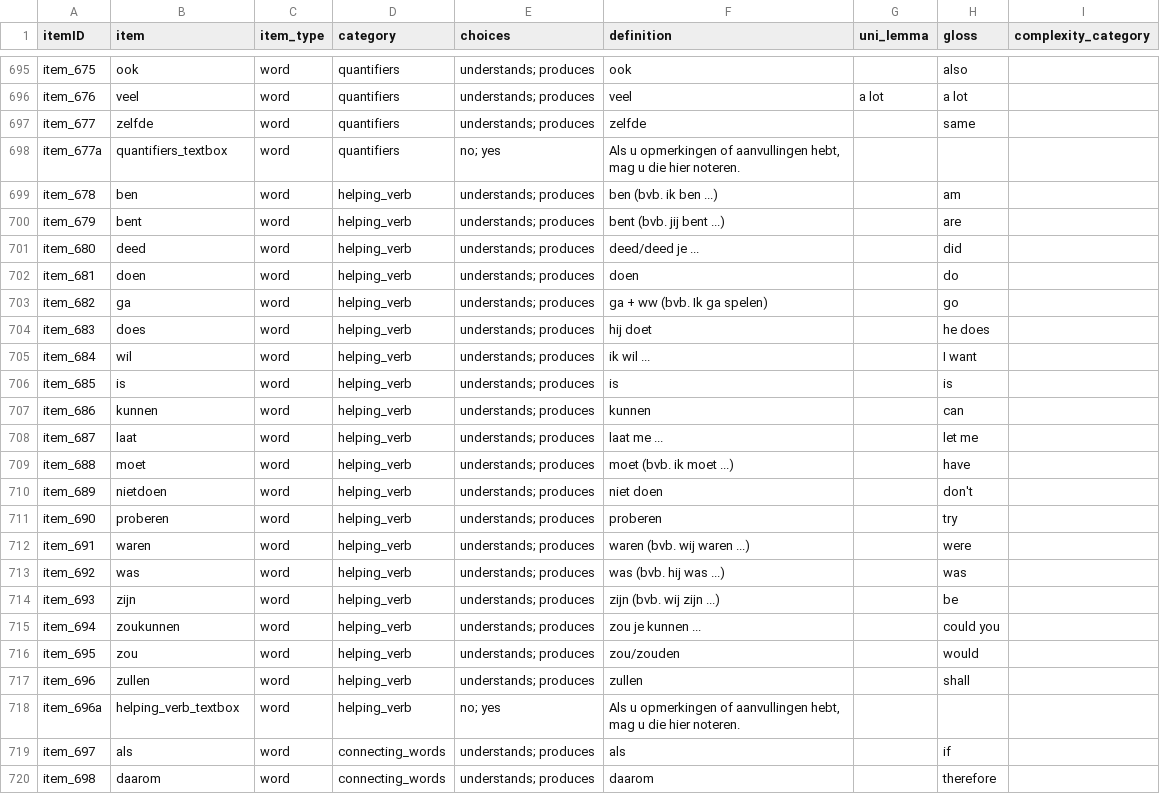
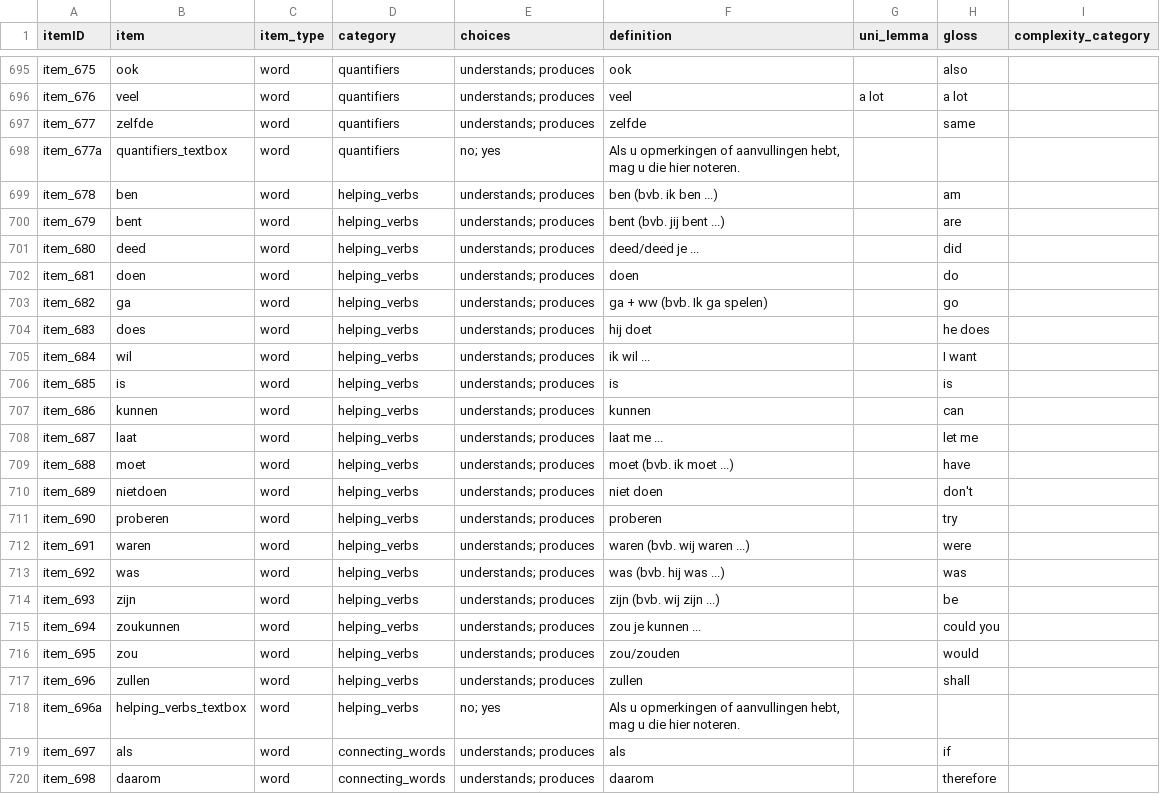
Before and after one commit to langcog/web-cdi, a CSV file: webcdi/cdi_form_csv/[Dutch_WS].csv, drawn as a sheet; only a part is shown, gaps mark what is left out; the diff names each change by its address in the sheet, - before the commit and + after, or states it on an @@ line.

```diff
--- a/webcdi/cdi_form_csv/[Dutch_WS].csv
+++ b/webcdi/cdi_form_csv/[Dutch_WS].csv
-D699:D718 (category): helping_verb
+D699:D718 (category): helping_verbs
-B718 (item): helping_verb_textbox
+B718 (item): helping_verbs_textbox
```
Also changed, not shown: webcdi/cdi_form_csv/[Dutch_WG].csv, webcdi/cdi_forms/static/data_csv/word_categories.csv, 4 other files.
